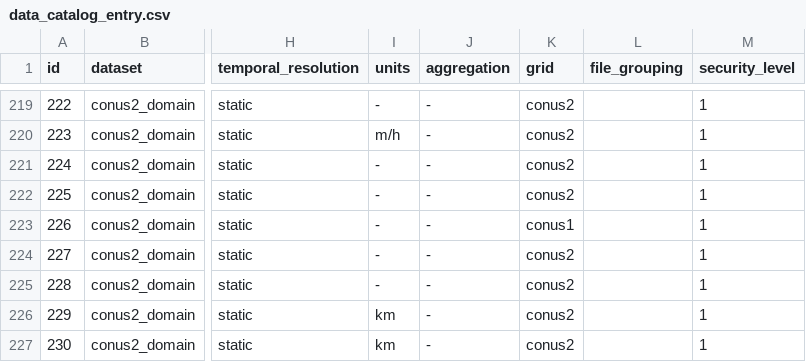
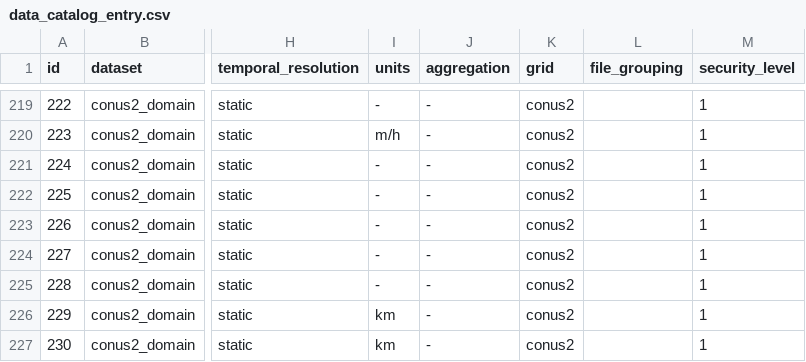
Before and after one commit to hydroframe/hf_hydrodata, a CSV file: src/hf_hydrodata/model/data_catalog_entry.csv, drawn as a sheet; only a part is shown, gaps mark what is left out; the diff names each change by its address in the sheet, - before the commit and + after, or states it on an @@ line.

Commit message:
point obs: add new example notebooks (#109)
* add new example using site_networks filter

* fix data catalog entry typo

* add new notebook for working in pandas

* fix formatting

```diff
--- a/src/hf_hydrodata/model/data_catalog_entry.csv
+++ b/src/hf_hydrodata/model/data_catalog_entry.csv
-K223 (grid): conus1
+K223 (grid): conus2
```
Also changed, not shown: 3 other files.
